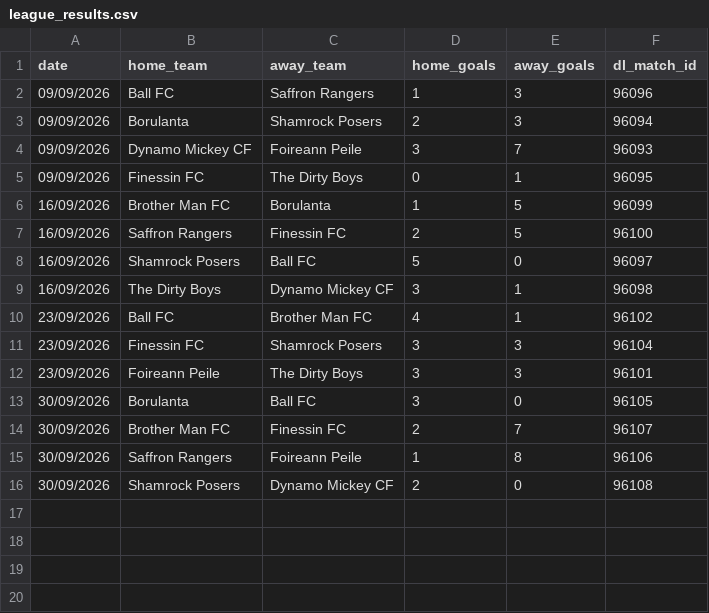
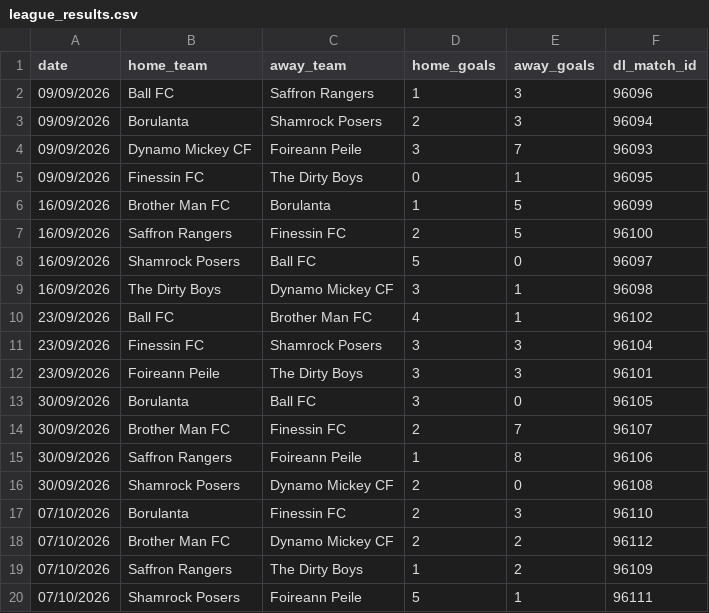
Before and after one commit to bendahmen/borulanta, a CSV file: data/league_results.csv, drawn as a sheet.

Commit message:
Sync results, fixtures, the league table and league results from Dream Leagues
Attendance for any new match still needs adding by hand.

```diff
--- a/data/league_results.csv
+++ b/data/league_results.csv
@@ -16 +16,5 @@ date,home_team,away_team,home_goals,away_goals,dl_match_id
 30/09/2026,Shamrock Posers,Dynamo Mickey CF,2,0,96108
+07/10/2026,Borulanta,Finessin FC,2,3,96110
+07/10/2026,Brother Man FC,Dynamo Mickey CF,2,2,96112
+07/10/2026,Saffron Rangers,The Dirty Boys,1,2,96109
+07/10/2026,Shamrock Posers,Foireann Peile,5,1,96111
```
Also changed, not shown: data/fixtures.csv, data/league_table.csv, 2 other files.
